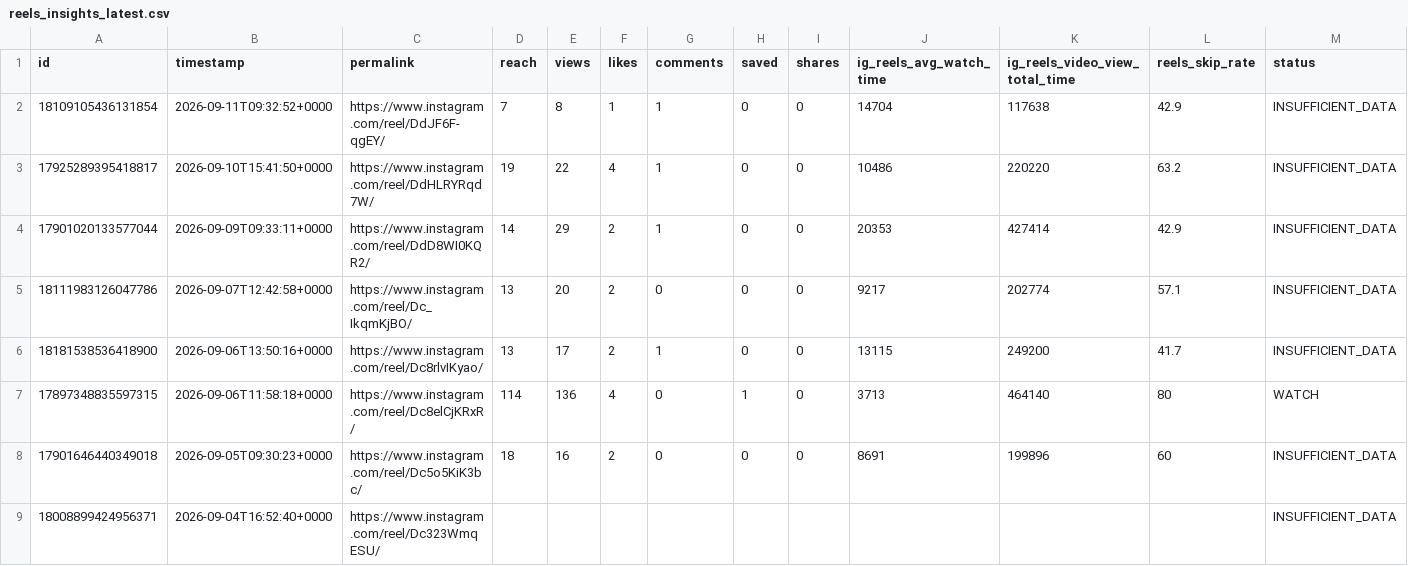
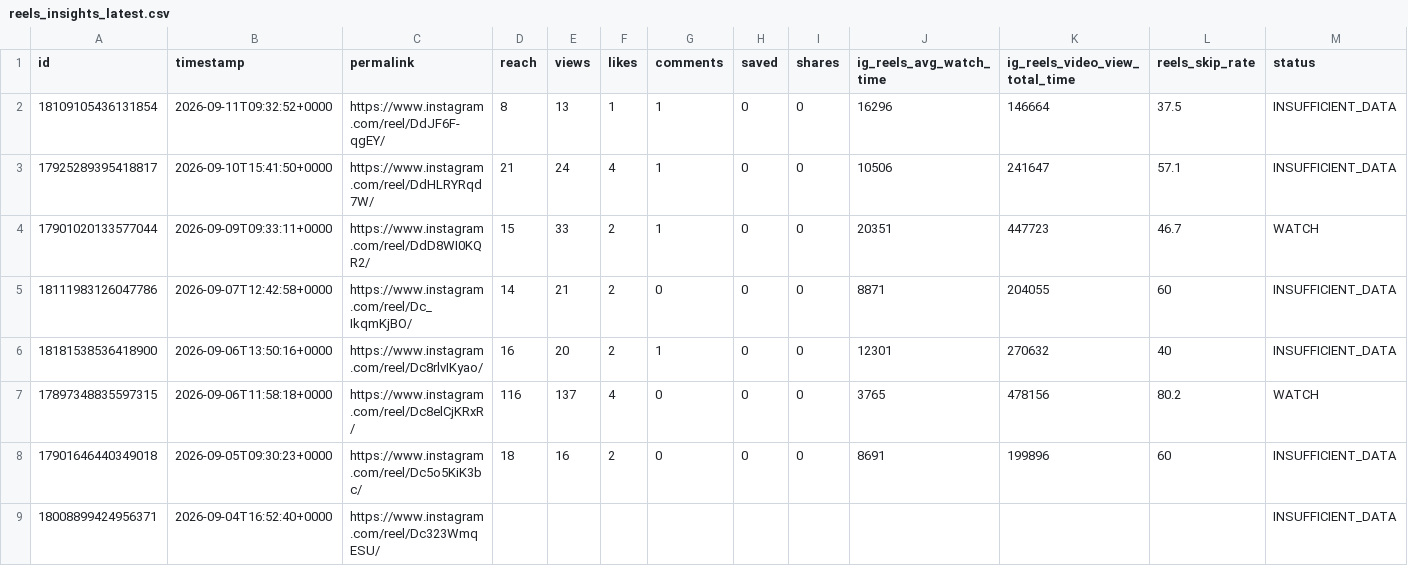
Before and after one commit to Igoranik/yorkie-insights-automation, a CSV file: data/reels_insights_latest.csv, drawn as a sheet; only a part is shown; the diff names each change by its address in the sheet, - before the commit and + after, or states it on an @@ line.

```diff
--- a/data/reels_insights_latest.csv
+++ b/data/reels_insights_latest.csv
-D2 (reach): 7
+D2 (reach): 8
-E2 (views): 8
+E2 (views): 13
-J2 (ig_reels_avg_watch_time): 14704
+J2 (ig_reels_avg_watch_time): 16296
-K2 (ig_reels_video_view_total_time): 117638
+K2 (ig_reels_video_view_total_time): 146664
-L2 (reels_skip_rate): 42.9
+L2 (reels_skip_rate): 37.5
-D3 (reach): 19
+D3 (reach): 21
-E3 (views): 22
+E3 (views): 24
-J3 (ig_reels_avg_watch_time): 10486
+J3 (ig_reels_avg_watch_time): 10506
-K3 (ig_reels_video_view_total_time): 220220
+K3 (ig_reels_video_view_total_time): 241647
-L3 (reels_skip_rate): 63.2
+L3 (reels_skip_rate): 57.1
-D4 (reach): 14
+D4 (reach): 15
-E4 (views): 29
+E4 (views): 33
-J4 (ig_reels_avg_watch_time): 20353
+J4 (ig_reels_avg_watch_time): 20351
-K4 (ig_reels_video_view_total_time): 427414
+K4 (ig_reels_video_view_total_time): 447723
-L4 (reels_skip_rate): 42.9
+L4 (reels_skip_rate): 46.7
-M4 (status): INSUFFICIENT_DATA
+M4 (status): WATCH
-D5 (reach): 13
+D5 (reach): 14
-E5 (views): 20
+E5 (views): 21
-J5 (ig_reels_avg_watch_time): 9217
+J5 (ig_reels_avg_watch_time): 8871
-K5 (ig_reels_video_view_total_time): 202774
+K5 (ig_reels_video_view_total_time): 204055
-L5 (reels_skip_rate): 57.1
+L5 (reels_skip_rate): 60
-D6 (reach): 13
+D6 (reach): 16
-E6 (views): 17
+E6 (views): 20
-J6 (ig_reels_avg_watch_time): 13115
+J6 (ig_reels_avg_watch_time): 12301
-K6 (ig_reels_video_view_total_time): 249200
+K6 (ig_reels_video_view_total_time): 270632
-L6 (reels_skip_rate): 41.7
+L6 (reels_skip_rate): 40
-D7 (reach): 114
+D7 (reach): 116
-E7 (views): 136
+E7 (views): 137
-H7 (saved): 1
+H7 (saved): 0
-J7 (ig_reels_avg_watch_time): 3713
+J7 (ig_reels_avg_watch_time): 3765
-K7 (ig_reels_video_view_total_time): 464140
+K7 (ig_reels_video_view_total_time): 478156
-L7 (reels_skip_rate): 80
+L7 (reels_skip_rate): 80.2
```
Also changed, not shown: 3 other files.
